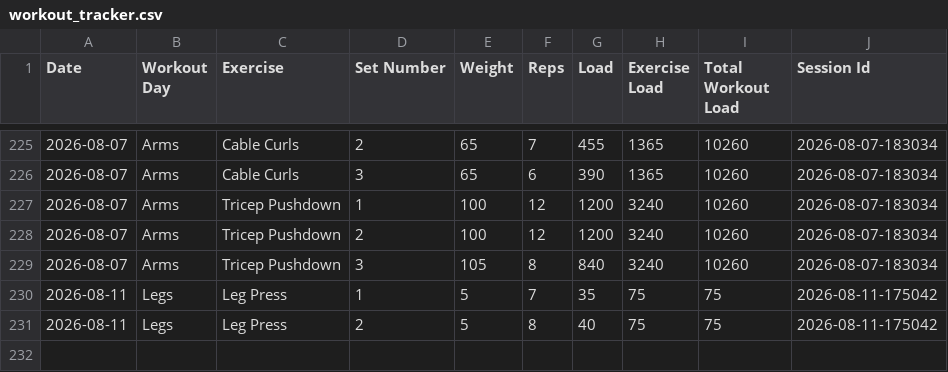
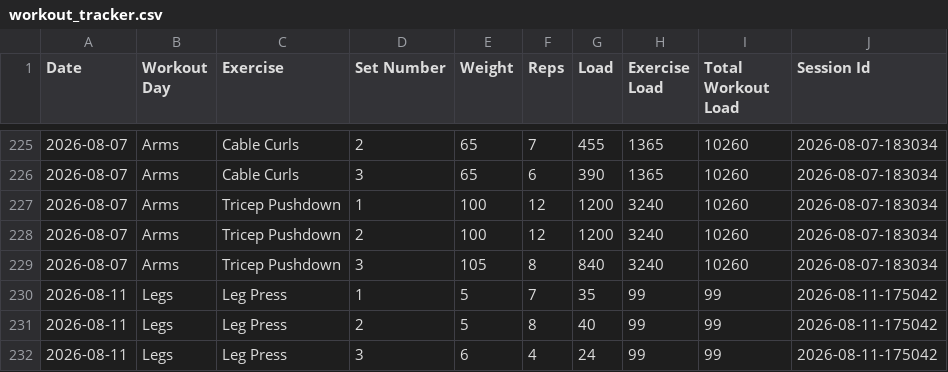
Before and after one commit to auckiefenstermacher19-cmd/Workout-Tracker-v2, a CSV file: workout_tracker.csv, drawn as a sheet; only a part is shown, gaps mark what is left out.

Commit message:
Autosave Legs — 2026-08-11

```diff
--- a/workout_tracker.csv
+++ b/workout_tracker.csv
@@ -229,3 +229,4 @@ Date,Workout Day,Exercise,Set Number,Weight,Reps,Load,Exercise Load,Total Workou
 2026-08-07,Arms,Tricep Pushdown,3,105,8,840,3240,10260,2026-08-07-183034
-2026-08-11,Legs,Leg Press,1,5,7,35,75,75,2026-08-11-175042
-2026-08-11,Legs,Leg Press,2,5,8,40,75,75,2026-08-11-175042
+2026-08-11,Legs,Leg Press,1,5,7,35,99,99,2026-08-11-175042
+2026-08-11,Legs,Leg Press,2,5,8,40,99,99,2026-08-11-175042
+2026-08-11,Legs,Leg Press,3,6,4,24,99,99,2026-08-11-175042
```
